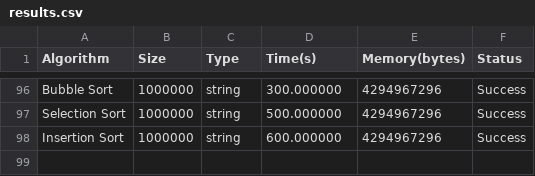
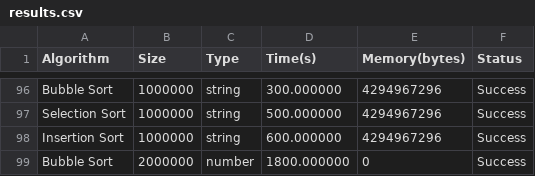
Before and after one commit to shafadisya/2308107010002_Tugas4_SDA_2025, a CSV file: results.csv, drawn as a sheet; only a part is shown, gaps mark what is left out; the diff names each change by its address in the sheet, - before the commit and + after, or states it on an @@ line.

```diff
--- a/results.csv
+++ b/results.csv
+row 99: Bubble Sort | 2000000 | number | 1800.000000 | 0 | Success
```
Also changed, not shown: 2 other files.
